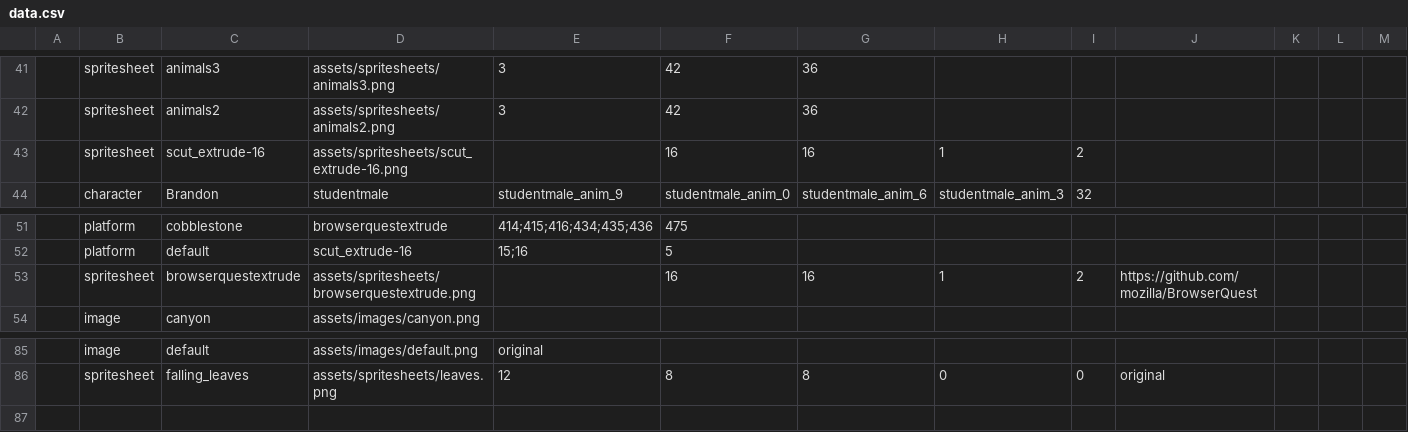
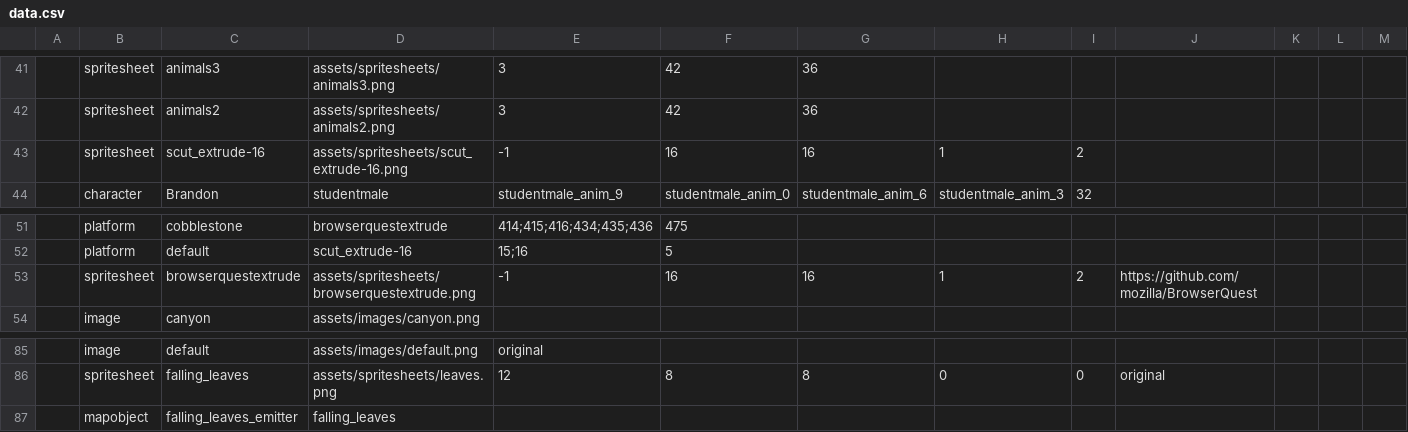
Before and after one commit to miker2049/joegame, a CSV file: assets/data.csv, drawn as a sheet; only a part is shown, gaps mark what is left out; rows hold the shown columns only; the diff names each change by its address in the sheet, - before the commit and + after, or states it on an @@ line.

Commit message:
Lib: (and Game, and Assets) a bundle of changes

```diff
--- a/assets/data.csv
+++ b/assets/data.csv
-E43: (empty)
+E43: -1
-E53: (empty)
+E53: -1
+row 87:  | mapobject | falling_leaves_emitter | falling_leaves
```
Also changed, not shown: 27 other files.
